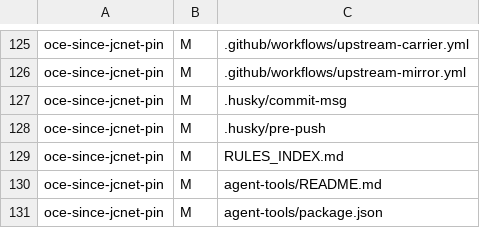
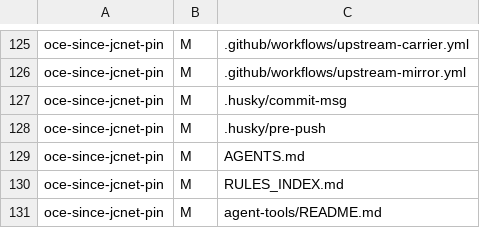
Before and after one commit to jimCresswell/jimcresswell.net, a TSV file: .agent/reports/practice-transplant/inputs/exchange-delta-oce-since-jcnet-pin.tsv, drawn as a sheet; only a part is shown, gaps mark what is left out; the shorter side is filled out with more unchanged rows.

```diff
--- a/.agent/reports/practice-transplant/inputs/exchange-delta-oce-since-jcnet-pin.tsv
+++ b/.agent/reports/practice-transplant/inputs/exchange-delta-oce-since-jcnet-pin.tsv
@@ -128,2 +128,3 @@ oce-since-jcnet-pin	M	.husky/commit-msg
 oce-since-jcnet-pin	M	.husky/pre-push
+oce-since-jcnet-pin	M	AGENTS.md
 oce-since-jcnet-pin	M	RULES_INDEX.md
```
Also changed, not shown: .agent/reports/practice-transplant/inputs/exchange-delta-castr-since-transplant.tsv, .agent/reports/practice-transplant/inputs/exchange-delta-jcnet-since-transplant.tsv, 3 other files.
